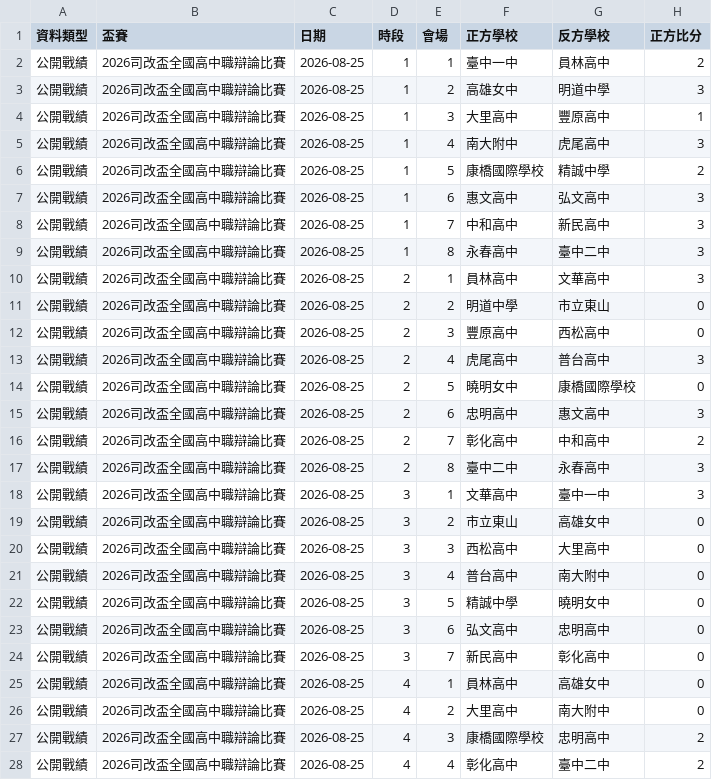
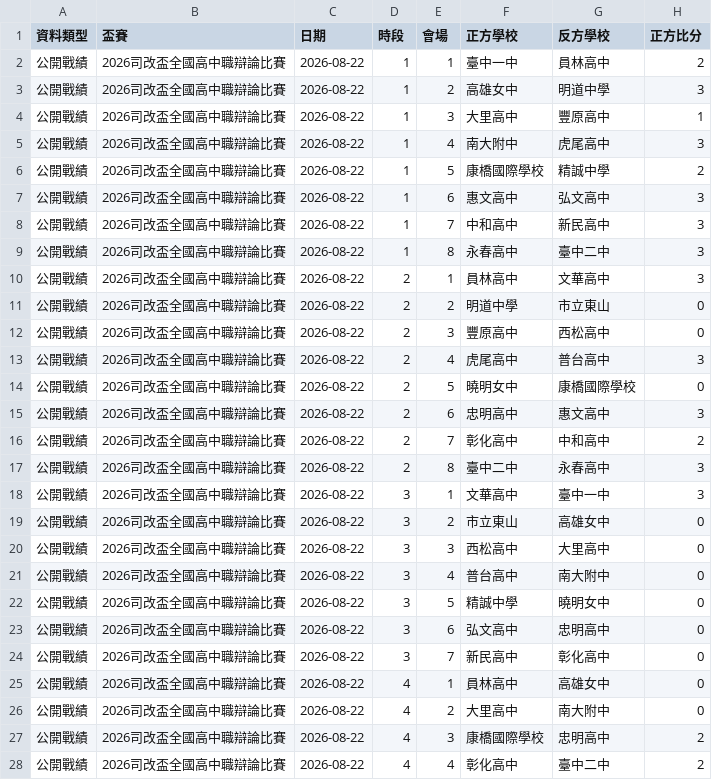
Before and after one commit to macrokernel3000/opendebate, a CSV file: data/public-data-2026司改盃全國高中職辯論比賽.csv, drawn as a sheet; only a part is shown; the diff covers the shown part only; the diff names each change by its address in the sheet, - before the commit and + after, or states it on an @@ line.

```diff
--- a/data/public-data-2026司改盃全國高中職辯論比賽.csv
+++ b/data/public-data-2026司改盃全國高中職辯論比賽.csv
-C2:C28 (日期): 2026-08-25
+C2:C28 (日期): 2026-08-22
```
Also changed, not shown: 3 edited cells elsewhere in this file, data/event-metadata.csv, data/public-data-第一屆陽明盃全國辯論公開賽.csv, 12 other files.
